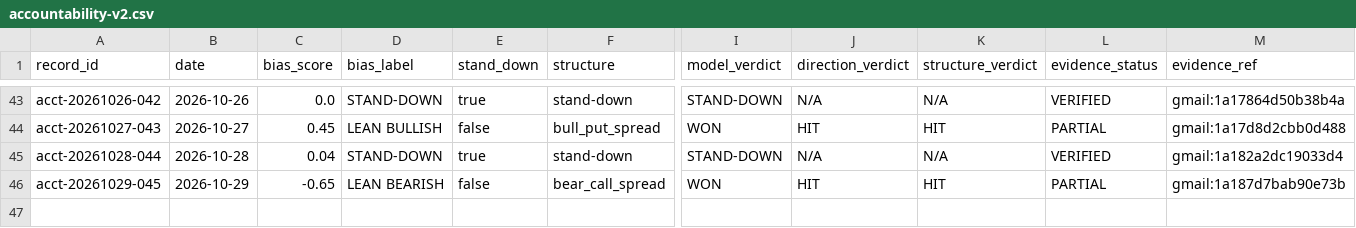
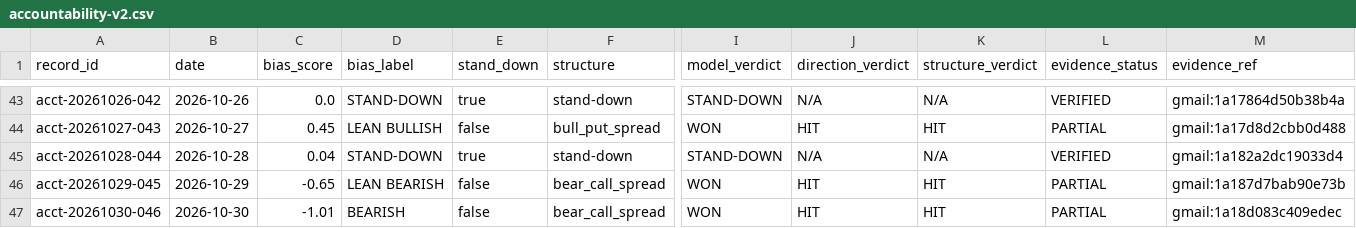
Before and after one commit to MalikAI-786/MalikAI-786-spx, a CSV file: ledger/accountability-v2.csv, drawn as a sheet; only a part is shown, gaps mark what is left out; rows hold the shown columns only; the diff names each change by its address in the sheet, - before the commit and + after, or states it on an @@ line.

```diff
--- a/ledger/accountability-v2.csv
+++ b/ledger/accountability-v2.csv
+row 47: acct-20261030-046 | 2026-10-30 | -1.01 | BEARISH | false | bear_call_spread | WON | HIT | HIT | PARTIAL | gmail:1a18d083c409edec
```
Also changed, not shown: 1 other file.
